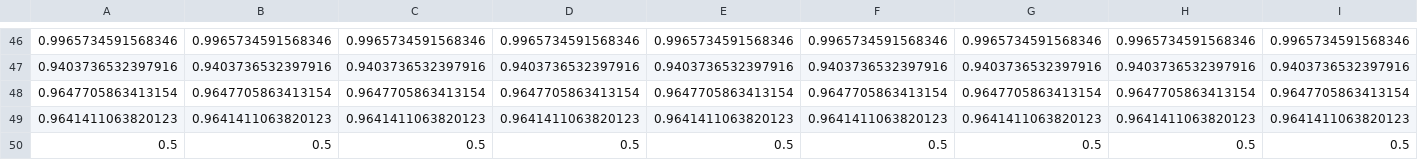
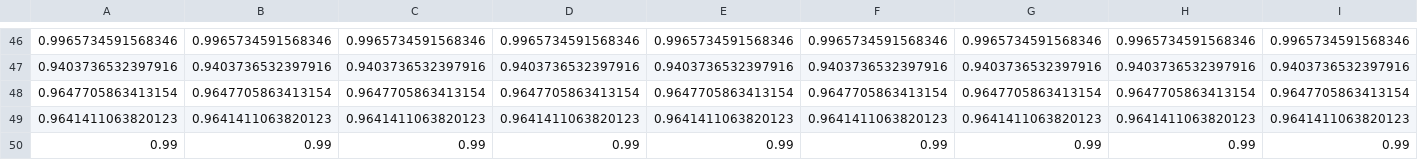
Before and after one commit to Egglis/LineHarp, a CSV file: dat/NewDatasets/Importance/LH-1C.4-gt-importance-out.csv, drawn as a sheet; only a part is shown, gaps mark what is left out.

Commit message:
Minor changes to datasets and some comments

```diff
--- a/dat/NewDatasets/Importance/LH-1C.4-gt-importance-out.csv
+++ b/dat/NewDatasets/Importance/LH-1C.4-gt-importance-out.csv
@@ -49,2 +49,2 @@
 0.9641411063820123,0.9641411063820123,0.9641411063820123,0.9641411063820123,0.9641411063820123,0.9641411063820123,0.9641411063820123,0.9641411063820123,0.9641411063820123
-0.5,0.5,0.5,0.5,0.5,0.5,0.5,0.5,0.5
+0.99,0.99,0.99,0.99,0.99,0.99,0.99,0.99,0.99
```
Also changed, not shown: dat/NewDatasets/LH-1C.4-gt-out.csv, dat/NewDatasets/LH-3C.6-gt-out.csv, 1 other file.
